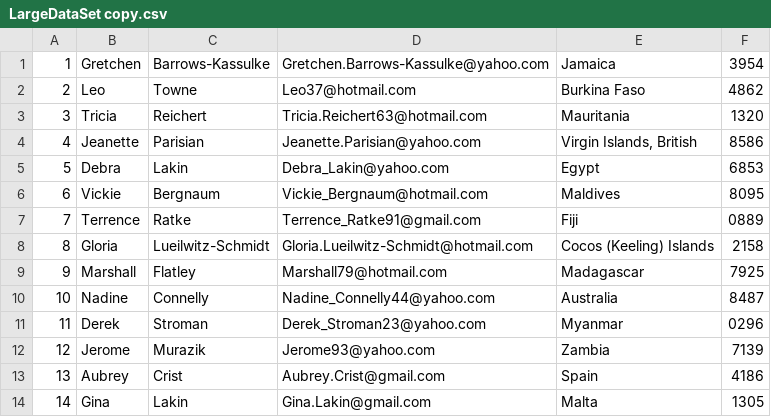
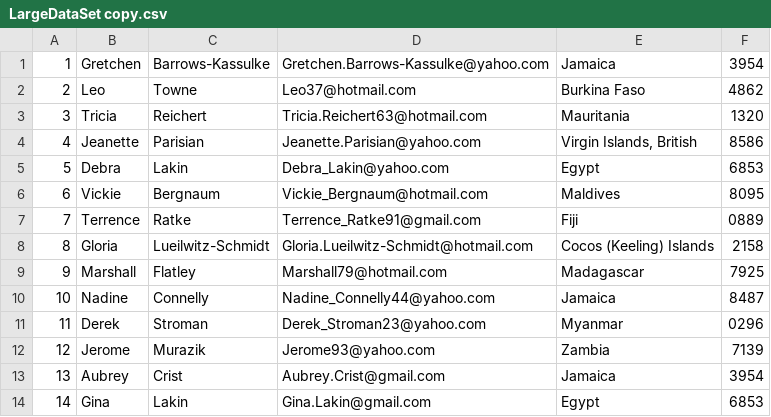
Before and after one commit to Laurel1er/la-plus-grosse, a CSV file: LargeDataSet copy.csv, drawn as a sheet.

```diff
--- a/LargeDataSet copy.csv
+++ b/LargeDataSet copy.csv
@@ -9,6 +9,6 @@
 "9";"Marshall";"Flatley";"Marshall79@hotmail.com";"Madagascar";"7925"
-"10";"Nadine";"Connelly";"Nadine_Connelly44@yahoo.com";"Australia";"8487"
+"10";"Nadine";"Connelly";"Nadine_Connelly44@yahoo.com";"Jamaica";"8487"
 "11";"Derek";"Stroman";"Derek_Stroman23@yahoo.com";"Myanmar";"0296"
 "12";"Jerome";"Murazik";"Jerome93@yahoo.com";"Zambia";"7139"
-"13";"Aubrey";"Crist";"Aubrey.Crist@gmail.com";"Spain";"4186"
-"14";"Gina";"Lakin";"Gina.Lakin@gmail.com";"Malta";"1305"
+"13";"Aubrey";"Crist";"Aubrey.Crist@gmail.com";"Jamaica";"3954"
+"14";"Gina";"Lakin";"Gina.Lakin@gmail.com";"Egypt";"6853"
```
Also changed, not shown: 2 other files.
